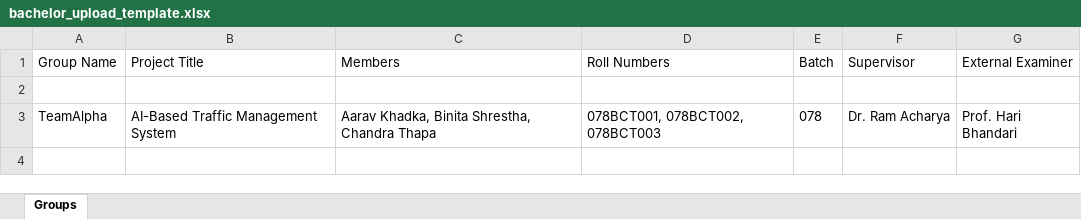
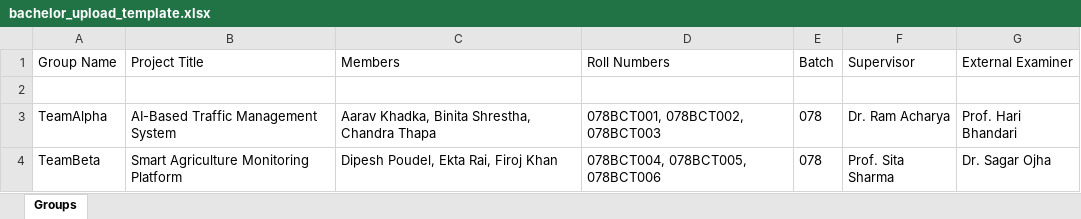
Before and after one commit to subeshyadav3/project-thesis_MIS, an Excel workbook: backend/excel-templates/bachelor_upload_template.xlsx, sheet Groups, drawn as a sheet; values as stored, in another font and other column widths than the file's, no borders; the diff names each change by its address in the sheet, - before the commit and + after, or states it on an @@ line.

```diff
--- a/backend/excel-templates/bachelor_upload_template.xlsx (sheet Groups)
+++ b/backend/excel-templates/bachelor_upload_template.xlsx (sheet Groups)
+row 4: TeamBeta | Smart Agriculture Monitoring Platform | Dipesh Poudel, Ekta Rai, Firoj Khan | 078BCT004, 078BCT005, 078BCT006 | 078 | Prof. Sita Sharma | Dr. Sagar Ojha
```
Also changed, not shown: backend/excel-templates/external_users_template.xlsx, backend/excel-templates/master_upload_template.xlsx, 51 other files.
